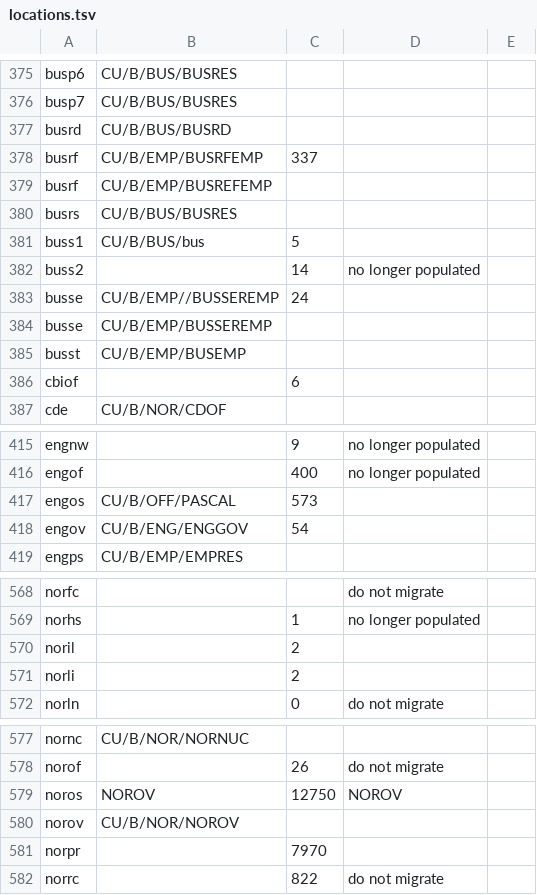
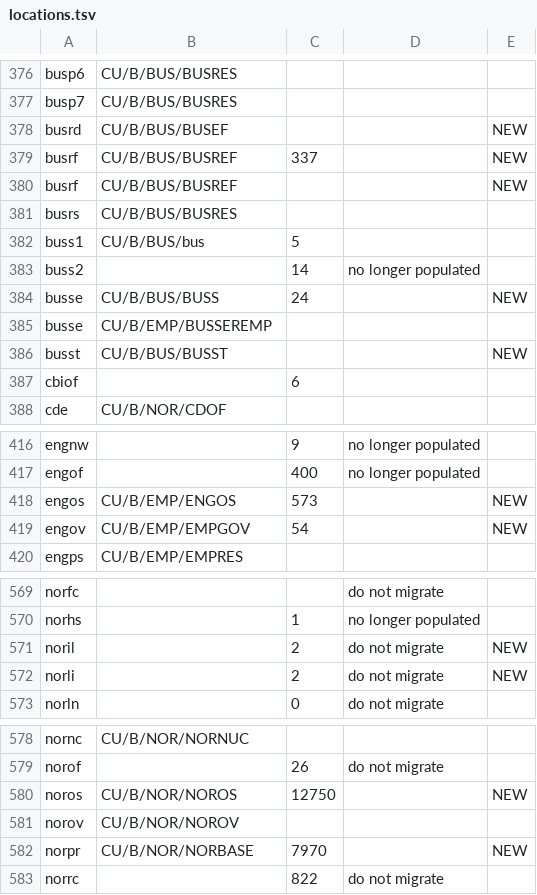
Before and after one commit to indexdata/folio-import, a TSV file: etc/cub/locations.tsv, drawn as a sheet; only a part is shown, gaps mark what is left out; the diff covers the shown part only.

```diff
--- a/etc/cub/locations.tsv
+++ b/etc/cub/locations.tsv
@@ -377,3 +378,3 @@ busp7	CU/B/BUS/BUSRES
-busrd	CU/B/BUS/BUSRD		
-busrf	CU/B/EMP/BUSRFEMP	337	
-busrf	CU/B/EMP/BUSREFEMP		
+busrd	CU/B/BUS/BUSEF			NEW
+busrf	CU/B/BUS/BUSREF	337		NEW
+busrf	CU/B/BUS/BUSREF			NEW
@@ -383 +384 @@ buss2		14	 no longer populated
-busse	CU/B/EMP//BUSSEREMP	24	
+busse	CU/B/BUS/BUSS	24		NEW
@@ -385 +386 @@ busse	CU/B/EMP/BUSSEREMP
-busst	CU/B/EMP/BUSEMP		
+busst	CU/B/BUS/BUSST			NEW
@@ -417,2 +418,2 @@ engof		400	no longer populated
-engos	CU/B/OFF/PASCAL	573	
-engov	CU/B/ENG/ENGGOV	54	
+engos	CU/B/EMP/ENGOS	573		NEW
+engov	CU/B/EMP/EMPGOV	54		NEW
@@ -570,2 +571,2 @@ norhs		1	no longer populated
-noril		2	
-norli		2	
+noril		2	do not migrate	NEW
+norli		2	do not migrate	NEW
@@ -579 +580 @@ norof		26	do not migrate
-noros	NOROV	12750	NOROV
+noros	CU/B/NOR/NOROS	12750		NEW
@@ -581 +582 @@ norov	CU/B/NOR/NOROV
-norpr		7970	
+norpr	CU/B/NOR/NORBASE	7970		NEW
```
Also changed, not shown: 1 moved row and 60 edited cells elsewhere in this file.
